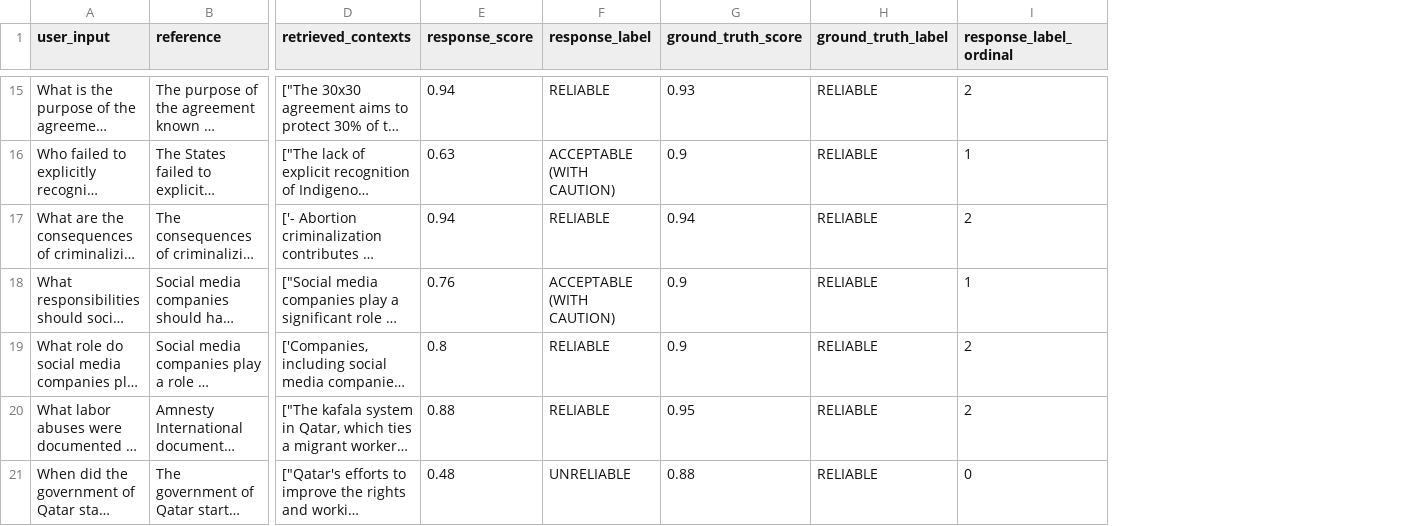
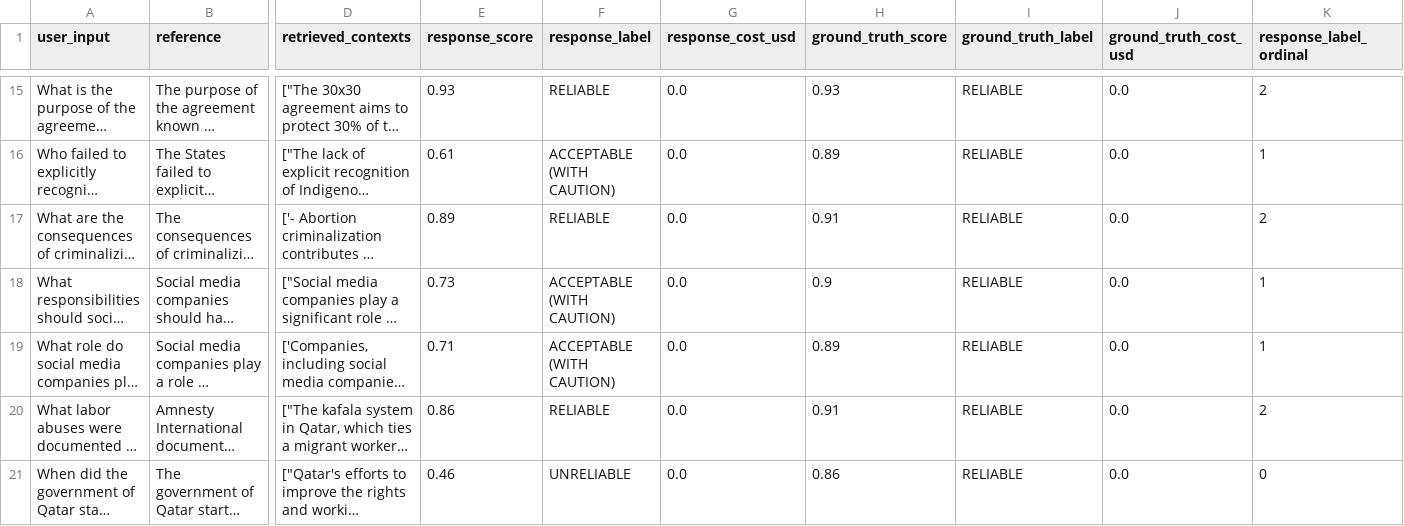
Before and after one commit to Aaryanverma/trustifai, a CSV file: benchmarks/amnesty_qa/benchmark_results.csv, drawn as a sheet; only a part is shown, gaps mark what is left out; long unchanged cells end in …; addresses are those after the commit; the diff covers the shown part only; the diff names each change by its address in the sheet, - before the commit and + after, or states it on an @@ line.

```diff
--- a/benchmarks/amnesty_qa/benchmark_results.csv
+++ b/benchmarks/amnesty_qa/benchmark_results.csv
+column G (response_cost_usd), rows 15-21: all 0.0
+column J (ground_truth_cost_usd), rows 15-21: all 0.0
-E15 (response_score): 0.94
+E15 (response_score): 0.93
-E16 (response_score): 0.63
+E16 (response_score): 0.61
-H16 (ground_truth_score): 0.9
+H16 (ground_truth_score): 0.89
-E17 (response_score): 0.94
+E17 (response_score): 0.89
-H17 (ground_truth_score): 0.94
+H17 (ground_truth_score): 0.91
-E18 (response_score): 0.76
+E18 (response_score): 0.73
-E19 (response_score): 0.8
+E19 (response_score): 0.71
-F19 (response_label): RELIABLE
+F19 (response_label): ACCEPTABLE (WITH CAUTION)
-H19 (ground_truth_score): 0.9
+H19 (ground_truth_score): 0.89
-K19 (response_label_ordinal): 2
+K19 (response_label_ordinal): 1
-E20 (response_score): 0.88
+E20 (response_score): 0.86
-H20 (ground_truth_score): 0.95
+H20 (ground_truth_score): 0.91
-E21 (response_score): 0.48
+E21 (response_score): 0.46
-H21 (ground_truth_score): 0.88
+H21 (ground_truth_score): 0.86
```
Also changed, not shown: 30 edited cells elsewhere in this file, 16 other files.
